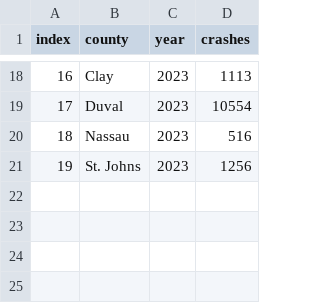
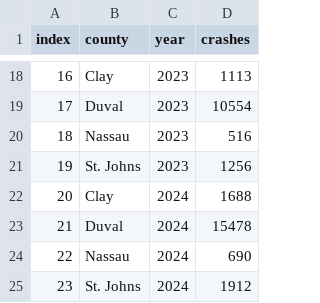
Before and after one commit to NorthFloridaTPO/NFTPO_AnnualMobilityReport2025, a CSV file: data/total_injuries.csv, drawn as a sheet; only a part is shown, gaps mark what is left out.

```diff
--- a/data/total_injuries.csv
+++ b/data/total_injuries.csv
@@ -21 +21,5 @@
 19,St. Johns,2023,1256
+20,Clay,2024,1688
+21,Duval,2024,15478
+22,Nassau,2024,690
+23,St. Johns,2024,1912
```
Also changed, not shown: data/total_crashes.csv, data/transit_age.csv, 7 other files.
